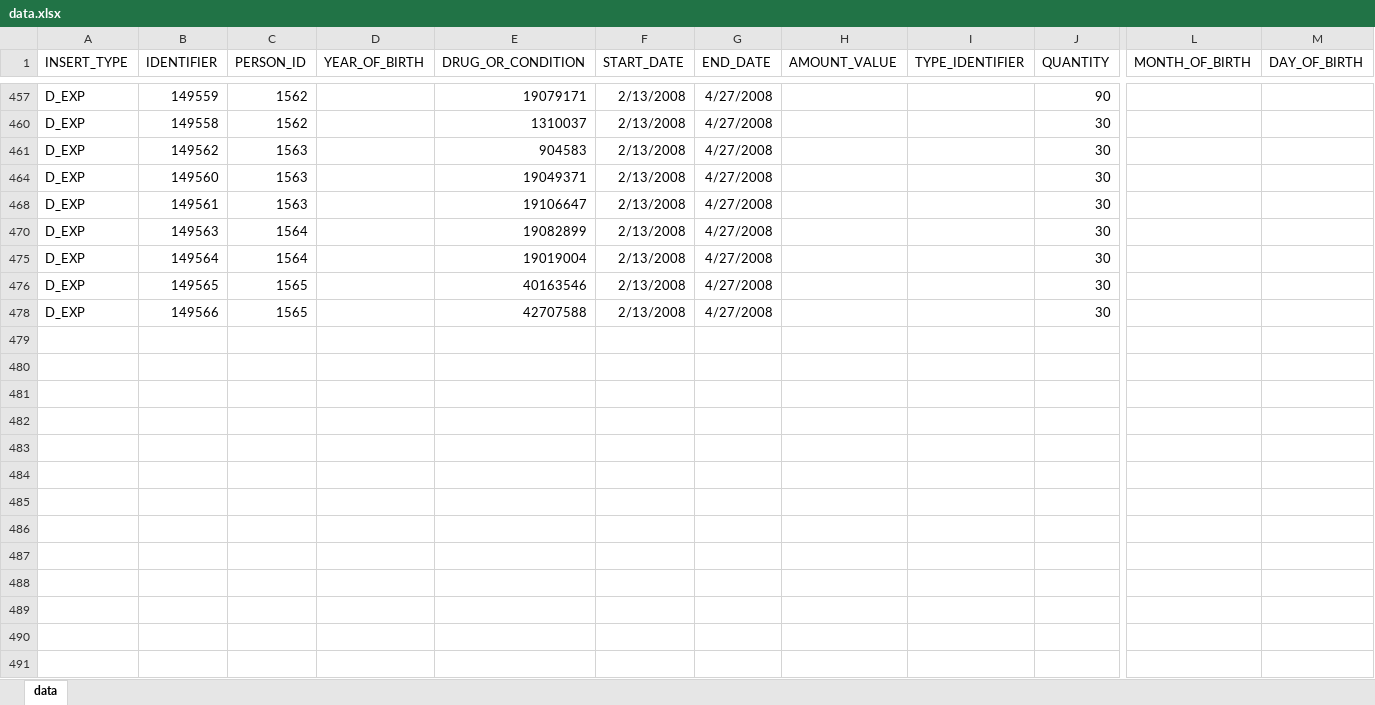
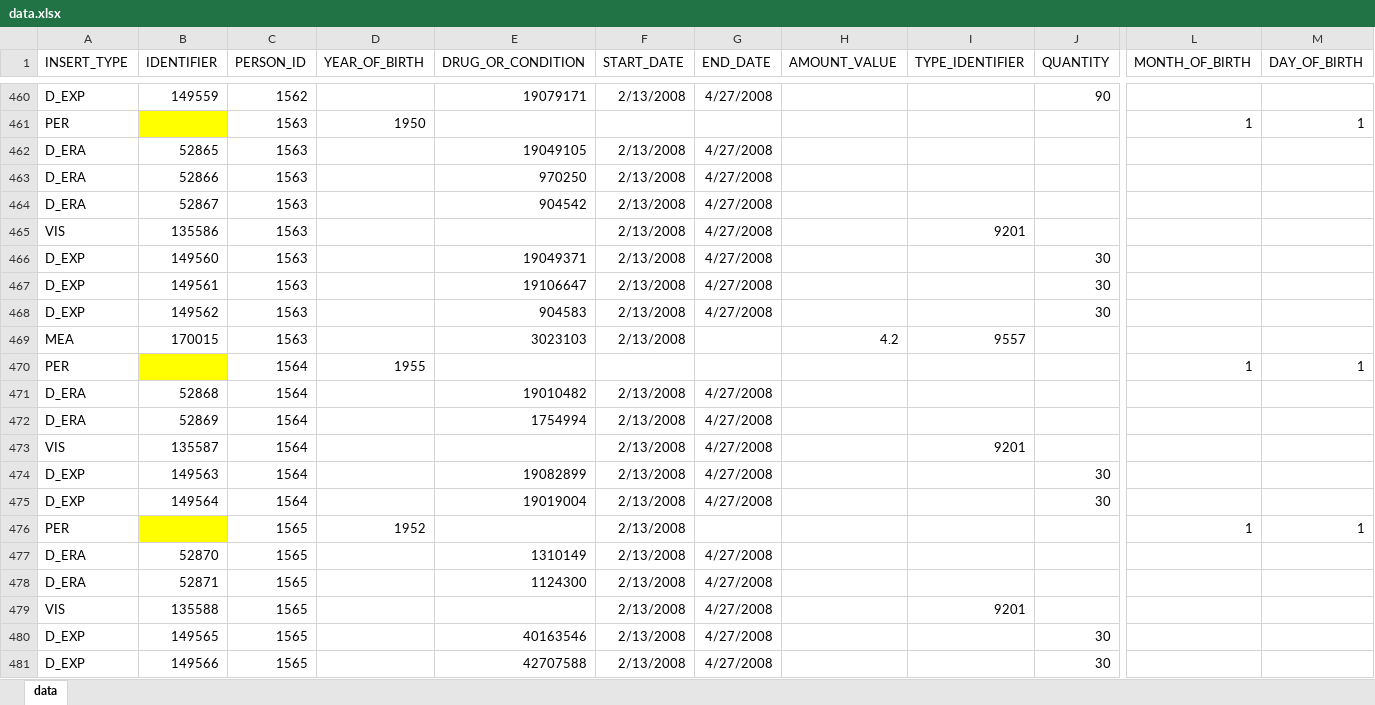
Before and after one commit to dbmi-pitt/iDIA_Rules, an Excel workbook: patient_addition/data.xlsx, sheet data, drawn as a sheet; only a part is shown, gaps mark what is left out; values as stored, in another font and other column widths than the file's, no borders; rows hold the shown columns only; the diff covers the shown part only; the diff names each change by its address in the sheet, - before the commit and + after, or states it on an @@ line.

```diff
--- a/patient_addition/data.xlsx (sheet data)
+++ b/patient_addition/data.xlsx (sheet data)
@@ row 460 moved to row 459: D_EXP @@
@@ row 461 unhidden: PER |  | 1563 | 1950 |  |  |  |  |  |  | 1 | 1 @@
@@ row 462 unhidden: D_ERA | 52865 | 1563 |  | 19049105 | 2/13/2008 | 4/27/2008 @@
@@ row 463 unhidden: D_ERA | 52866 | 1563 |  | 970250 | 2/13/2008 | 4/27/2008 @@
@@ row 464 unhidden: D_ERA | 52867 | 1563 |  | 904542 | 2/13/2008 | 4/27/2008 @@
@@ row 465 unhidden: VIS | 135586 | 1563 |  |  | 2/13/2008 | 4/27/2008 |  | 9201 @@
@@ row 461 moved to row 468: D_EXP @@
@@ row 469 unhidden: MEA | 170015 | 1563 |  | 3023103 | 2/13/2008 |  | 4.2 | 9557 @@
@@ row 470 unhidden: PER |  | 1564 | 1955 |  |  |  |  |  |  | 1 | 1 @@
@@ row 471 unhidden: D_ERA | 52868 | 1564 |  | 19010482 | 2/13/2008 | 4/27/2008 @@
@@ row 472 unhidden: D_ERA | 52869 | 1564 |  | 1754994 | 2/13/2008 | 4/27/2008 @@
@@ row 473 unhidden: VIS | 135587 | 1564 |  |  | 2/13/2008 | 4/27/2008 |  | 9201 @@
@@ row 476 unhidden: PER |  | 1565 | 1952 |  | 2/13/2008 |  |  |  |  | 1 | 1 @@
@@ row 477 unhidden: D_ERA | 52870 | 1565 |  | 1310149 | 2/13/2008 | 4/27/2008 @@
@@ row 478 unhidden: D_ERA | 52871 | 1565 |  | 1124300 | 2/13/2008 | 4/27/2008 @@
@@ row 479 unhidden: VIS | 135588 | 1565 |  |  | 2/13/2008 | 4/27/2008 |  | 9201 @@
```
Also changed, not shown: 37 moved rows and 309 hidden or unhidden rows elsewhere in this sheet, 3 other files.
